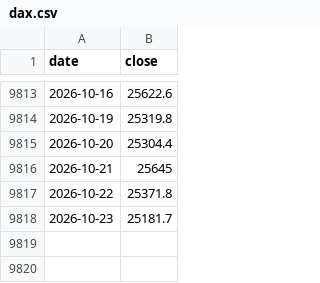
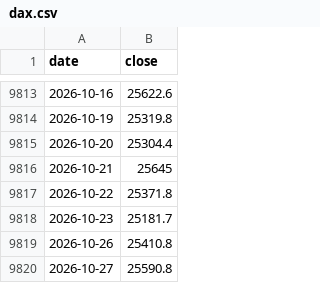
Before and after one commit to LeopoldN/liberalmarkets, a CSV file: data/markets/dax.csv, drawn as a sheet; only a part is shown, gaps mark what is left out; the diff names each change by its address in the sheet, - before the commit and + after, or states it on an @@ line.

```diff
--- a/data/markets/dax.csv
+++ b/data/markets/dax.csv
+row 9819: 2026-10-26 | 25410.8
+row 9820: 2026-10-27 | 25590.8
```
Also changed, not shown: data/markets/btc.csv, data/markets/doge.csv, 44 other files.
